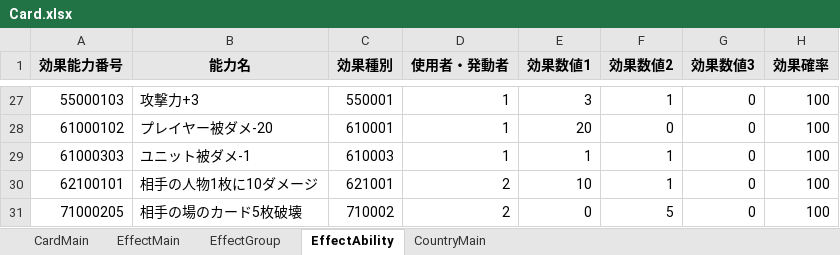
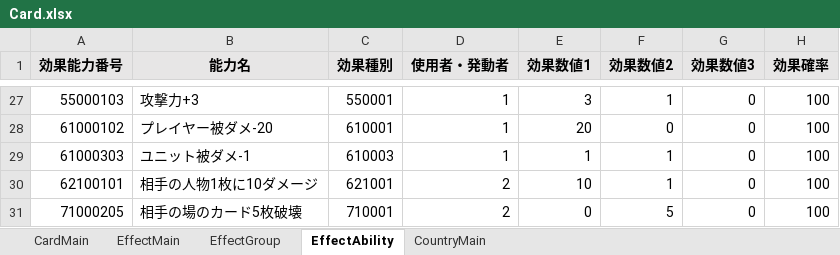
Before and after one commit to tetuzin/StrategyTCG, an Excel workbook: StrategyTCG/Assets/Resources/MasterData/excel/Card.xlsx, sheet EffectAbility, drawn as a sheet; only a part is shown, gaps mark what is left out; values as stored, in another font and other column widths than the file's, no borders; the diff names each change by its address in the sheet, - before the commit and + after, or states it on an @@ line.

```diff
--- a/StrategyTCG/Assets/Resources/MasterData/excel/Card.xlsx (sheet EffectAbility)
+++ b/StrategyTCG/Assets/Resources/MasterData/excel/Card.xlsx (sheet EffectAbility)
-C31 (効果種別): 710002
+C31 (効果種別): 710001
```
Also changed, not shown: 7 other files.
